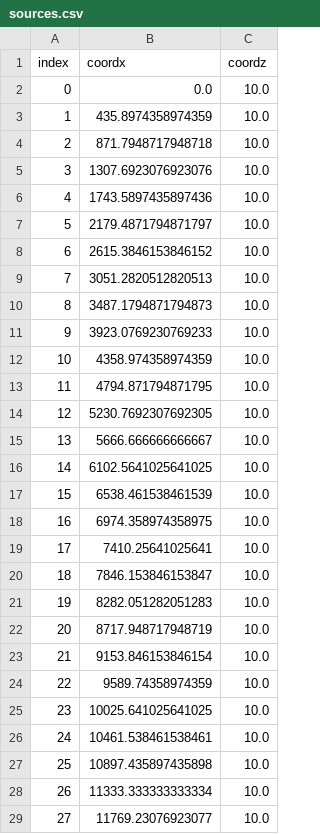
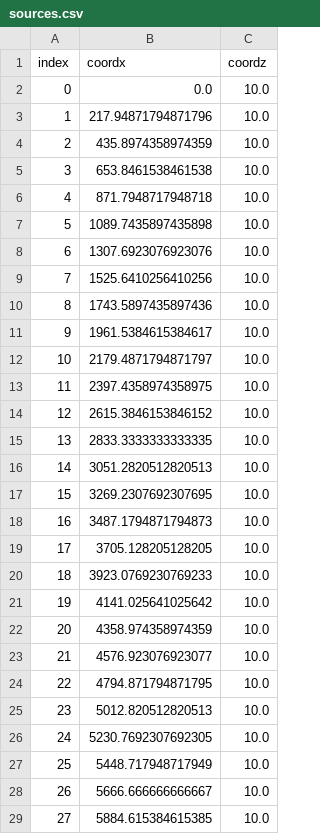
Before and after one commit to GISIS-UFF/SeismicModeling2D, a CSV file: inputs/sources.csv, drawn as a sheet; only a part is shown; the diff covers the shown part only.

```diff
--- a/inputs/sources.csv
+++ b/inputs/sources.csv
@@ -2,28 +2,28 @@ index,coordx,coordz
 0,0.0,10.0
-1,435.8974358974359,10.0
-2,871.7948717948718,10.0
-3,1307.6923076923076,10.0
-4,1743.5897435897436,10.0
-5,2179.4871794871797,10.0
-6,2615.3846153846152,10.0
-7,3051.2820512820513,10.0
-8,3487.1794871794873,10.0
-9,3923.0769230769233,10.0
-10,4358.974358974359,10.0
-11,4794.871794871795,10.0
-12,5230.7692307692305,10.0
-13,5666.666666666667,10.0
-14,6102.5641025641025,10.0
-15,6538.461538461539,10.0
-16,6974.358974358975,10.0
-17,7410.25641025641,10.0
-18,7846.153846153847,10.0
-19,8282.051282051283,10.0
-20,8717.948717948719,10.0
-21,9153.846153846154,10.0
-22,9589.74358974359,10.0
-23,10025.641025641025,10.0
-24,10461.538461538461,10.0
-25,10897.435897435898,10.0
-26,11333.333333333334,10.0
-27,11769.23076923077,10.0
+1,217.94871794871796,10.0
+2,435.8974358974359,10.0
+3,653.8461538461538,10.0
+4,871.7948717948718,10.0
+5,1089.7435897435898,10.0
+6,1307.6923076923076,10.0
+7,1525.6410256410256,10.0
+8,1743.5897435897436,10.0
+9,1961.5384615384617,10.0
+10,2179.4871794871797,10.0
+11,2397.4358974358975,10.0
+12,2615.3846153846152,10.0
+13,2833.3333333333335,10.0
+14,3051.2820512820513,10.0
+15,3269.2307692307695,10.0
+16,3487.1794871794873,10.0
+17,3705.128205128205,10.0
+18,3923.0769230769233,10.0
+19,4141.025641025642,10.0
+20,4358.974358974359,10.0
+21,4576.923076923077,10.0
+22,4794.871794871795,10.0
+23,5012.820512820513,10.0
+24,5230.7692307692305,10.0
+25,5448.717948717949,10.0
+26,5666.666666666667,10.0
+27,5884.615384615385,10.0
```
Also changed, not shown: 12 edited cells elsewhere in this file, 10 other files.
